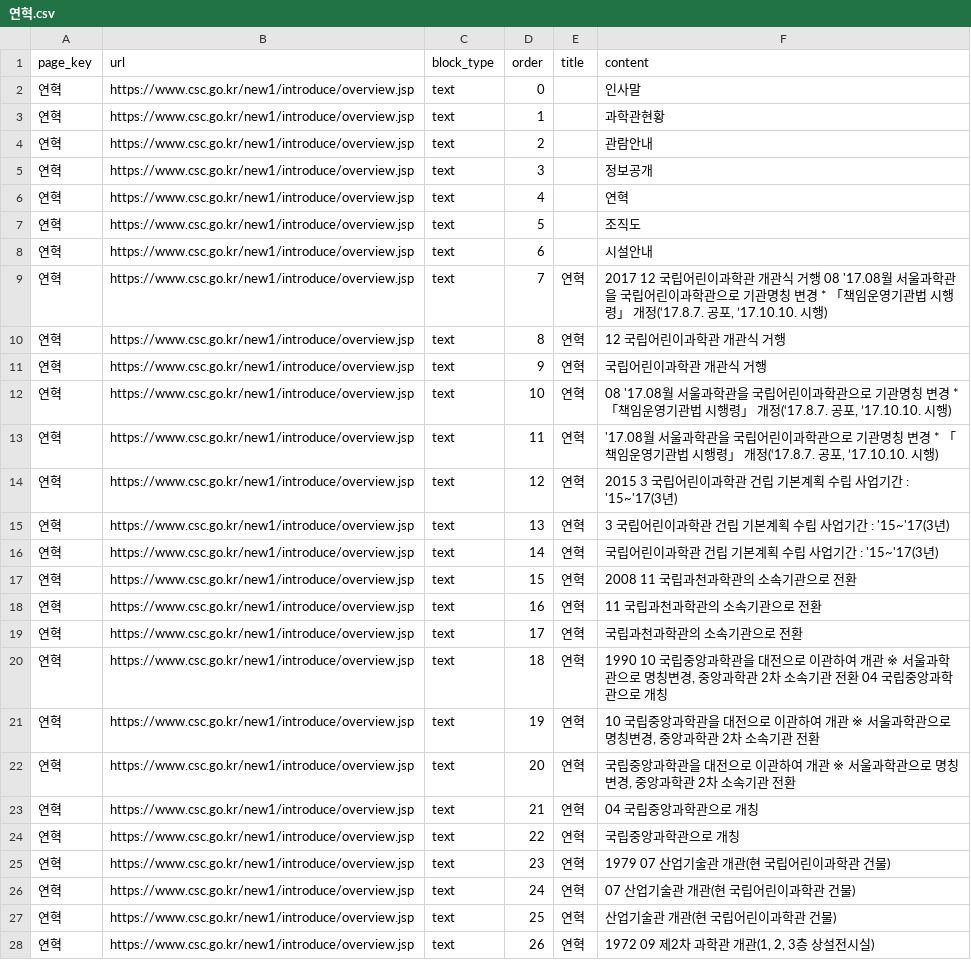
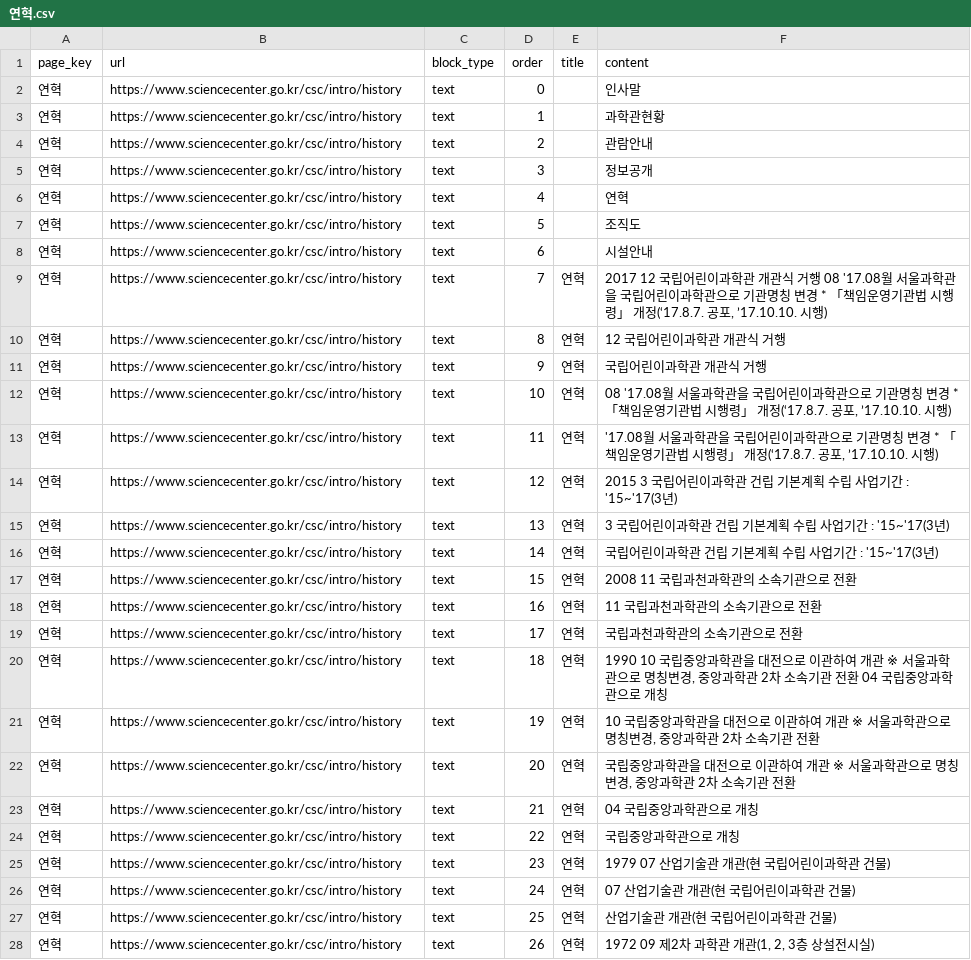
Before and after one commit to yeeun-kim-khu/NCSC-AI-Guide, a CSV file: data/pages/연혁.csv, drawn as a sheet; only a part is shown; the diff covers the shown part only.

```diff
--- a/data/pages/연혁.csv
+++ b/data/pages/연혁.csv
@@ -1,28 +1,28 @@
 page_key,url,block_type,order,title,content
-연혁,https://www.csc.go.kr/new1/introduce/overview.jsp,text,0,,인사말
-연혁,https://www.csc.go.kr/new1/introduce/overview.jsp,text,1,,과학관현황
-연혁,https://www.csc.go.kr/new1/introduce/overview.jsp,text,2,,관람안내
-연혁,https://www.csc.go.kr/new1/introduce/overview.jsp,text,3,,정보공개
-연혁,https://www.csc.go.kr/new1/introduce/overview.jsp,text,4,,연혁
-연혁,https://www.csc.go.kr/new1/introduce/overview.jsp,text,5,,조직도
-연혁,https://www.csc.go.kr/new1/introduce/overview.jsp,text,6,,시설안내
-연혁,https://www.csc.go.kr/new1/introduce/overview.jsp,text,7,연혁,"2017 12 국립어린이과학관 개관식 거행 08 '17.08월 서울과학관을 국립어린이과학관으로 기관명칭 변경 * 「책임운영기관법 시행령」 개정(‘17.8.7. 공포, ’17.10.10. 시행)"
-연혁,https://www.csc.go.kr/new1/introduce/overview.jsp,text,8,연혁,12 국립어린이과학관 개관식 거행
-연혁,https://www.csc.go.kr/new1/introduce/overview.jsp,text,9,연혁,국립어린이과학관 개관식 거행
-연혁,https://www.csc.go.kr/new1/introduce/overview.jsp,text,10,연혁,"08 '17.08월 서울과학관을 국립어린이과학관으로 기관명칭 변경 * 「책임운영기관법 시행령」 개정(‘17.8.7. 공포, ’17.10.10. 시행)"
-연혁,https://www.csc.go.kr/new1/introduce/overview.jsp,text,11,연혁,"'17.08월 서울과학관을 국립어린이과학관으로 기관명칭 변경 * 「책임운영기관법 시행령」 개정(‘17.8.7. 공포, ’17.10.10. 시행)"
-연혁,https://www.csc.go.kr/new1/introduce/overview.jsp,text,12,연혁,2015 3 국립어린이과학관 건립 기본계획 수립 사업기간 : '15~'17(3년)
-연혁,https://www.csc.go.kr/new1/introduce/overview.jsp,text,13,연혁,3 국립어린이과학관 건립 기본계획 수립 사업기간 : '15~'17(3년)
-연혁,https://www.csc.go.kr/new1/introduce/overview.jsp,text,14,연혁,국립어린이과학관 건립 기본계획 수립 사업기간 : '15~'17(3년)
-연혁,https://www.csc.go.kr/new1/introduce/overview.jsp,text,15,연혁,2008 11 국립과천과학관의 소속기관으로 전환
-연혁,https://www.csc.go.kr/new1/introduce/overview.jsp,text,16,연혁,11 국립과천과학관의 소속기관으로 전환
-연혁,https://www.csc.go.kr/new1/introduce/overview.jsp,text,17,연혁,국립과천과학관의 소속기관으로 전환
-연혁,https://www.csc.go.kr/new1/introduce/overview.jsp,text,18,연혁,"1990 10 국립중앙과학관을 대전으로 이관하여 개관 ※ 서울과학관으로 명칭변경, 중앙과학관 2차 소속기관 전환 04 국립중앙과학관으로 개칭"
-연혁,https://www.csc.go.kr/new1/introduce/overview.jsp,text,19,연혁,"10 국립중앙과학관을 대전으로 이관하여 개관 ※ 서울과학관으로 명칭변경, 중앙과학관 2차 소속기관 전환"
-연혁,https://www.csc.go.kr/new1/introduce/overview.jsp,text,20,연혁,"국립중앙과학관을 대전으로 이관하여 개관 ※ 서울과학관으로 명칭변경, 중앙과학관 2차 소속기관 전환"
-연혁,https://www.csc.go.kr/new1/introduce/overview.jsp,text,21,연혁,04 국립중앙과학관으로 개칭
-연혁,https://www.csc.go.kr/new1/introduce/overview.jsp,text,22,연혁,국립중앙과학관으로 개칭
-연혁,https://www.csc.go.kr/new1/introduce/overview.jsp,text,23,연혁,1979 07 산업기술관 개관(현 국립어린이과학관 건물)
-연혁,https://www.csc.go.kr/new1/introduce/overview.jsp,text,24,연혁,07 산업기술관 개관(현 국립어린이과학관 건물)
-연혁,https://www.csc.go.kr/new1/introduce/overview.jsp,text,25,연혁,산업기술관 개관(현 국립어린이과학관 건물)
-연혁,https://www.csc.go.kr/new1/introduce/overview.jsp,text,26,연혁,"1972 09 제2차 과학관 개관(1, 2, 3층 상설전시실)"
+연혁,https://www.sciencecenter.go.kr/csc/intro/history,text,0,,인사말
+연혁,https://www.sciencecenter.go.kr/csc/intro/history,text,1,,과학관현황
+연혁,https://www.sciencecenter.go.kr/csc/intro/history,text,2,,관람안내
+연혁,https://www.sciencecenter.go.kr/csc/intro/history,text,3,,정보공개
+연혁,https://www.sciencecenter.go.kr/csc/intro/history,text,4,,연혁
+연혁,https://www.sciencecenter.go.kr/csc/intro/history,text,5,,조직도
+연혁,https://www.sciencecenter.go.kr/csc/intro/history,text,6,,시설안내
+연혁,https://www.sciencecenter.go.kr/csc/intro/history,text,7,연혁,"2017 12 국립어린이과학관 개관식 거행 08 '17.08월 서울과학관을 국립어린이과학관으로 기관명칭 변경 * 「책임운영기관법 시행령」 개정(‘17.8.7. 공포, ’17.10.10. 시행)"
+연혁,https://www.sciencecenter.go.kr/csc/intro/history,text,8,연혁,12 국립어린이과학관 개관식 거행
+연혁,https://www.sciencecenter.go.kr/csc/intro/history,text,9,연혁,국립어린이과학관 개관식 거행
+연혁,https://www.sciencecenter.go.kr/csc/intro/history,text,10,연혁,"08 '17.08월 서울과학관을 국립어린이과학관으로 기관명칭 변경 * 「책임운영기관법 시행령」 개정(‘17.8.7. 공포, ’17.10.10. 시행)"
+연혁,https://www.sciencecenter.go.kr/csc/intro/history,text,11,연혁,"'17.08월 서울과학관을 국립어린이과학관으로 기관명칭 변경 * 「책임운영기관법 시행령」 개정(‘17.8.7. 공포, ’17.10.10. 시행)"
+연혁,https://www.sciencecenter.go.kr/csc/intro/history,text,12,연혁,2015 3 국립어린이과학관 건립 기본계획 수립 사업기간 : '15~'17(3년)
+연혁,https://www.sciencecenter.go.kr/csc/intro/history,text,13,연혁,3 국립어린이과학관 건립 기본계획 수립 사업기간 : '15~'17(3년)
+연혁,https://www.sciencecenter.go.kr/csc/intro/history,text,14,연혁,국립어린이과학관 건립 기본계획 수립 사업기간 : '15~'17(3년)
+연혁,https://www.sciencecenter.go.kr/csc/intro/history,text,15,연혁,2008 11 국립과천과학관의 소속기관으로 전환
+연혁,https://www.sciencecenter.go.kr/csc/intro/history,text,16,연혁,11 국립과천과학관의 소속기관으로 전환
+연혁,https://www.sciencecenter.go.kr/csc/intro/history,text,17,연혁,국립과천과학관의 소속기관으로 전환
+연혁,https://www.sciencecenter.go.kr/csc/intro/history,text,18,연혁,"1990 10 국립중앙과학관을 대전으로 이관하여 개관 ※ 서울과학관으로 명칭변경, 중앙과학관 2차 소속기관 전환 04 국립중앙과학관으로 개칭"
+연혁,https://www.sciencecenter.go.kr/csc/intro/history,text,19,연혁,"10 국립중앙과학관을 대전으로 이관하여 개관 ※ 서울과학관으로 명칭변경, 중앙과학관 2차 소속기관 전환"
+연혁,https://www.sciencecenter.go.kr/csc/intro/history,text,20,연혁,"국립중앙과학관을 대전으로 이관하여 개관 ※ 서울과학관으로 명칭변경, 중앙과학관 2차 소속기관 전환"
+연혁,https://www.sciencecenter.go.kr/csc/intro/history,text,21,연혁,04 국립중앙과학관으로 개칭
+연혁,https://www.sciencecenter.go.kr/csc/intro/history,text,22,연혁,국립중앙과학관으로 개칭
+연혁,https://www.sciencecenter.go.kr/csc/intro/history,text,23,연혁,1979 07 산업기술관 개관(현 국립어린이과학관 건물)
+연혁,https://www.sciencecenter.go.kr/csc/intro/history,text,24,연혁,07 산업기술관 개관(현 국립어린이과학관 건물)
+연혁,https://www.sciencecenter.go.kr/csc/intro/history,text,25,연혁,산업기술관 개관(현 국립어린이과학관 건물)
+연혁,https://www.sciencecenter.go.kr/csc/intro/history,text,26,연혁,"1972 09 제2차 과학관 개관(1, 2, 3층 상설전시실)"
```
Also changed, not shown: 28 edited cells elsewhere in this file, data/pages/탐구놀이터.csv, data/pages/행동놀이터.csv, 40 other files.
